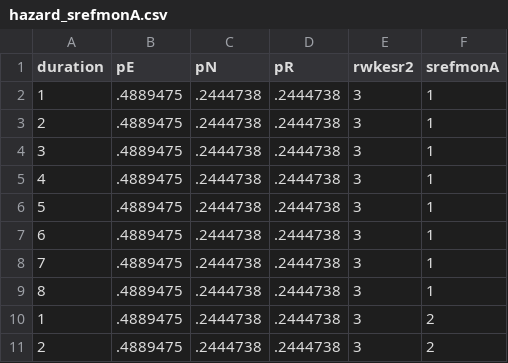
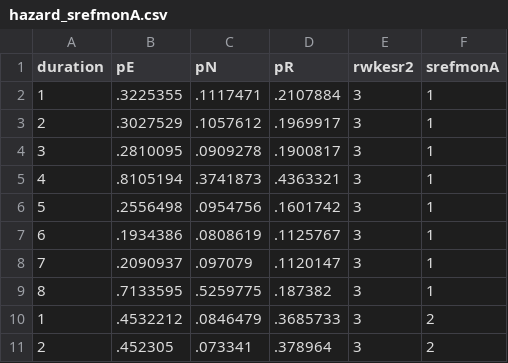
Before and after one commit to Christopher-Huckfeldt/layoffs, a CSV file: hazard_srefmonA.csv, drawn as a sheet; only a part is shown; the diff covers the shown part only.

```diff
--- a/hazard_srefmonA.csv
+++ b/hazard_srefmonA.csv
@@ -1,11 +1,11 @@
 duration,pE,pN,pR,rwkesr2,srefmonA
-1,.4889475,.2444738,.2444738,3,1
-2,.4889475,.2444738,.2444738,3,1
-3,.4889475,.2444738,.2444738,3,1
-4,.4889475,.2444738,.2444738,3,1
-5,.4889475,.2444738,.2444738,3,1
-6,.4889475,.2444738,.2444738,3,1
-7,.4889475,.2444738,.2444738,3,1
-8,.4889475,.2444738,.2444738,3,1
-1,.4889475,.2444738,.2444738,3,2
-2,.4889475,.2444738,.2444738,3,2
+1,.3225355,.1117471,.2107884,3,1
+2,.3027529,.1057612,.1969917,3,1
+3,.2810095,.0909278,.1900817,3,1
+4,.8105194,.3741873,.4363321,3,1
+5,.2556498,.0954756,.1601742,3,1
+6,.1934386,.0808619,.1125767,3,1
+7,.2090937,.097079,.1120147,3,1
+8,.7133595,.5259775,.187382,3,1
+1,.4532212,.0846479,.3685733,3,2
+2,.452305,.073341,.378964,3,2
```
Also changed, not shown: 162 edited cells elsewhere in this file, hazard.csv, hazard_panel.csv, 12 other files.
